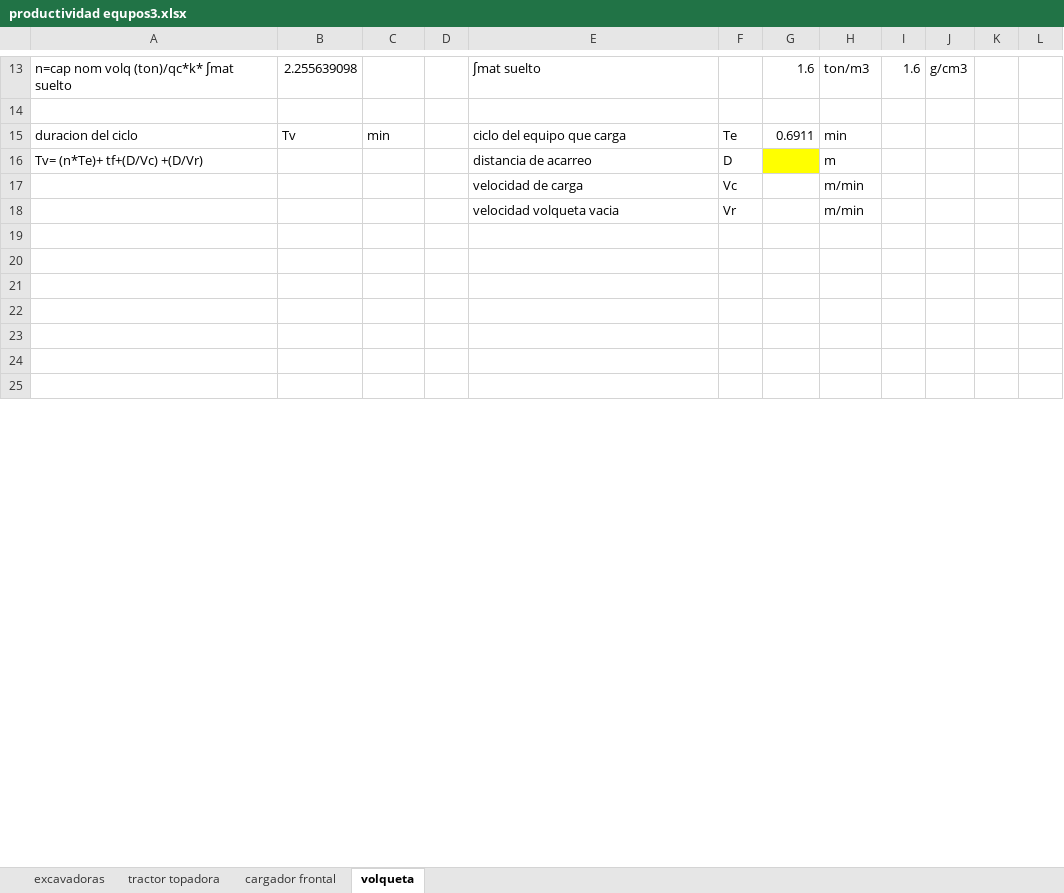
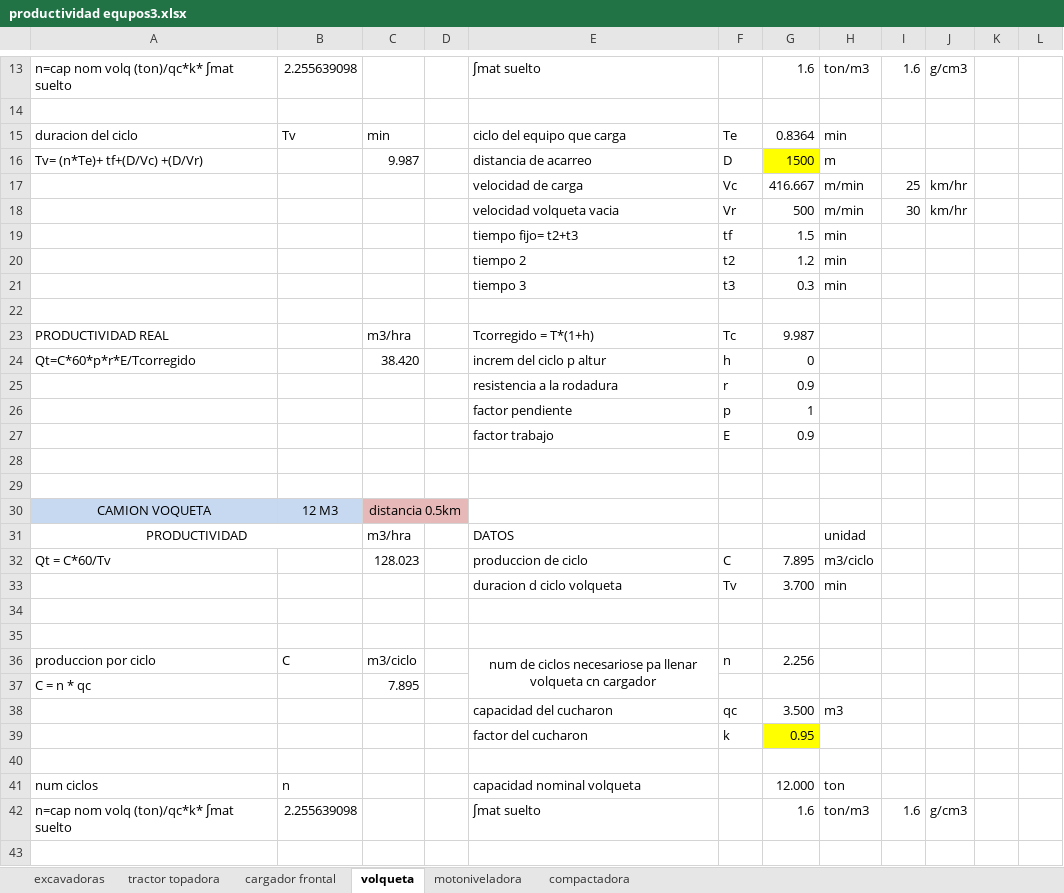
Before and after one commit to loreleysmithsr/tesis, an Excel workbook: productividad equpos3.xlsx, sheet volqueta, drawn as a sheet; only a part is shown, gaps mark what is left out; the shorter side is filled out with more unchanged rows; values as stored, in another font and other column widths than the file's, no borders; addresses are those after the commit; the diff covers the shown part only; the diff names each change by its address in the sheet, - before the commit and + after, or states it on an @@ line.

```diff
--- a/productividad equpos3.xlsx (sheet volqueta)
+++ b/productividad equpos3.xlsx (sheet volqueta)
+sheet tab: motoniveladora
+sheet tab: compactadora
-G15: 0.6911
+G15: 0.8364
-C16: (empty)
+C16: 9.987
-G16: (empty)
+G16: 1500
-G17: (empty)
+G17: 416.667
-I17: (empty)
+I17: 25
-J17: (empty)
+J17: km/hr
+row 18:  |  |  |  | velocidad volqueta vacia | Vr | 500 | m/min | 30 | km/hr
+row 19:  |  |  |  | tiempo fijo= t2+t3 | tf | 1.5 | min
+row 20:  |  |  |  | tiempo 2 | t2 | 1.2 | min
+row 21:  |  |  |  | tiempo 3 | t3 | 0.3 | min
-row 22:  |  |  |  | velocidad volqueta vacia | Vr |  | m/min
+row 22: (empty)
+row 23: PRODUCTIVIDAD REAL |  | m3/hra |  | Tcorregido = T*(1+h) | Tc | 9.987
+row 24: Qt=C*60*p*r*E/Tcorregido |  | 38.420 |  | increm del ciclo p altur | h | 0
+row 25:  |  |  |  | resistencia a la rodadura | r | 0.9
+row 26:  |  |  |  | factor pendiente | p | 1
+row 27:  |  |  |  | factor trabajo | E | 0.9
+row 30: CAMION VOQUETA | 12 M3 | distancia 0.5km
+row 31: PRODUCTIVIDAD |  | m3/hra |  | DATOS |  |  | unidad
+row 32: Qt = C*60/Tv |  | 128.023 |  | produccion de ciclo | C | 7.895 | m3/ciclo
+row 33:  |  |  |  | duracion d ciclo volqueta | Tv | 3.700 | min
+row 36: produccion por ciclo | C | m3/ciclo |  | num de ciclos necesariose pa llenar volqueta cn cargador | n | 2.256
+row 37: C = n * qc |  | 7.895
+row 38:  |  |  |  | capacidad del cucharon | qc | 3.500 | m3
+row 39:  |  |  |  | factor del cucharon | k | 0.95
+row 41: num ciclos | n |  |  | capacidad nominal volqueta |  | 12.000 | ton
+row 42: n=cap nom volq (ton)/qc*k* ʃmat suelto | 2.255639098 |  |  | ʃmat suelto |  | 1.6 | ton/m3 | 1.6 | g/cm3
```
Also changed, not shown: 10 added rows, 10 edited cells, cell formats and merged cells elsewhere in this sheet, sheet cargador frontal, sheet excavadoras.
